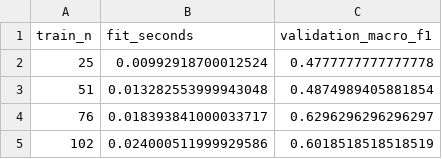
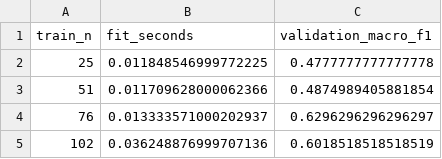
Before and after one commit to w778756-dotcom/Voice-of-Customer-NLP-wadeen-al-adwani, a CSV file: reports/learning_curve.csv, drawn as a sheet.

```diff
--- a/reports/learning_curve.csv
+++ b/reports/learning_curve.csv
@@ -1,5 +1,5 @@
 train_n,fit_seconds,validation_macro_f1
-25,0.00992918700012524,0.4777777777777778
-51,0.013282553999943048,0.4874989405881854
-76,0.018393841000033717,0.6296296296296297
-102,0.024000511999929586,0.6018518518518519
+25,0.011848546999772225,0.4777777777777778
+51,0.011709628000062366,0.4874989405881854
+76,0.013333571000202937,0.6296296296296297
+102,0.036248876999707136,0.6018518518518519
```
Also changed, not shown: 34 other files.
